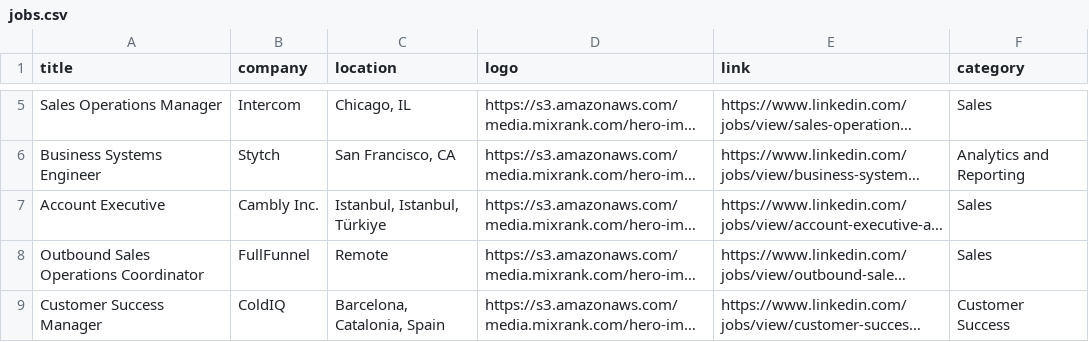
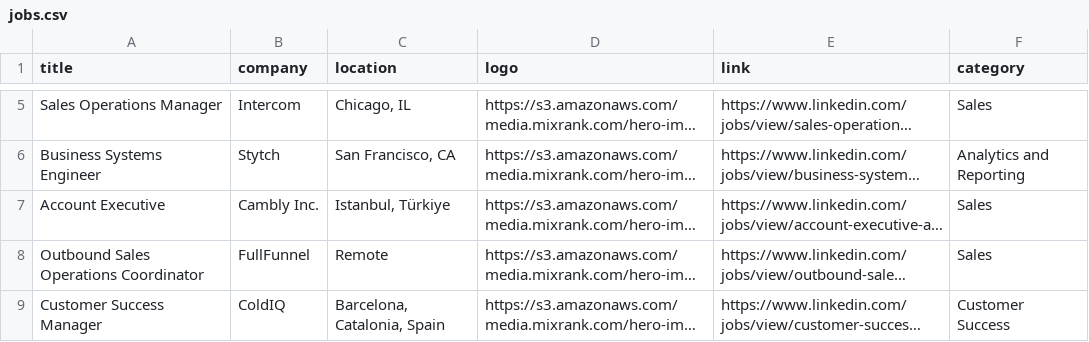
Before and after one commit to pranavmital/public-assets, a CSV file: jobs.csv, drawn as a sheet; only a part is shown, gaps mark what is left out; long unchanged cells end in …; the diff names each change by its address in the sheet, - before the commit and + after, or states it on an @@ line.

Commit message:
update jobs

```diff
--- a/jobs.csv
+++ b/jobs.csv
-C7 (location): Istanbul, Istanbul, Türkiye
+C7 (location): Istanbul, Türkiye
```
